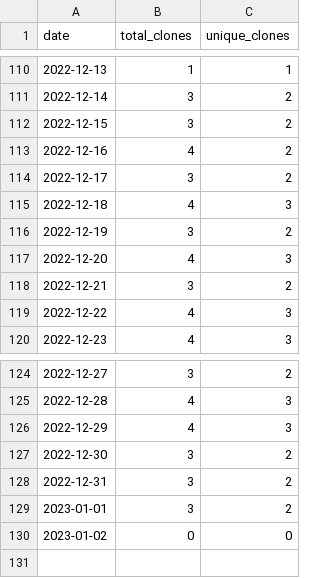
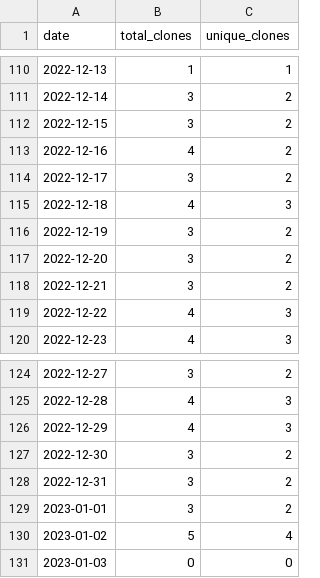
Before and after one commit to MatthewBentz/COMP4320, a CSV file: .traffic/clones.csv, drawn as a sheet; only a part is shown, gaps mark what is left out.

Commit message:
Updating repository traffic graph

```diff
--- a/.traffic/clones.csv
+++ b/.traffic/clones.csv
@@ -116,3 +116,3 @@ date,total_clones,unique_clones
 2022-12-19,3,2
-2022-12-20,4,3
+2022-12-20,3,2
 2022-12-21,3,2
@@ -129,2 +129,3 @@ date,total_clones,unique_clones
 2023-01-01,3,2
-2023-01-02,0,0
+2023-01-02,5,4
+2023-01-03,0,0
```
Also changed, not shown: .traffic/views.csv, 3 other files.
